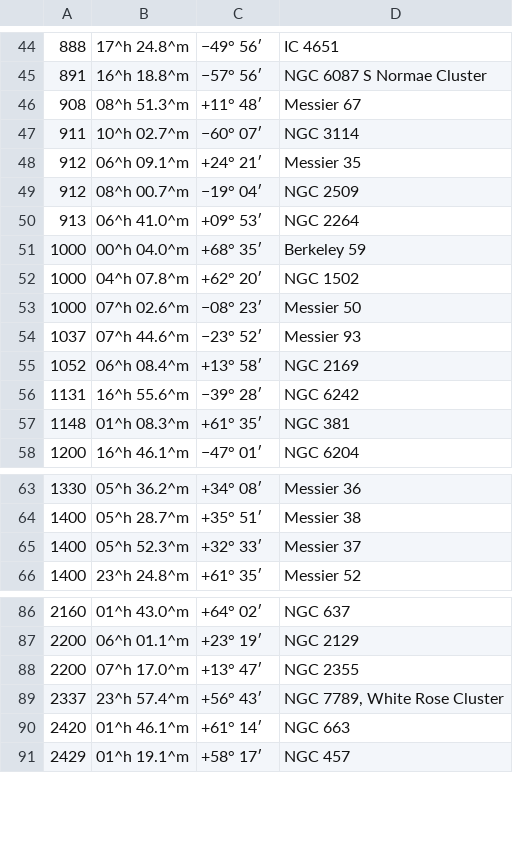
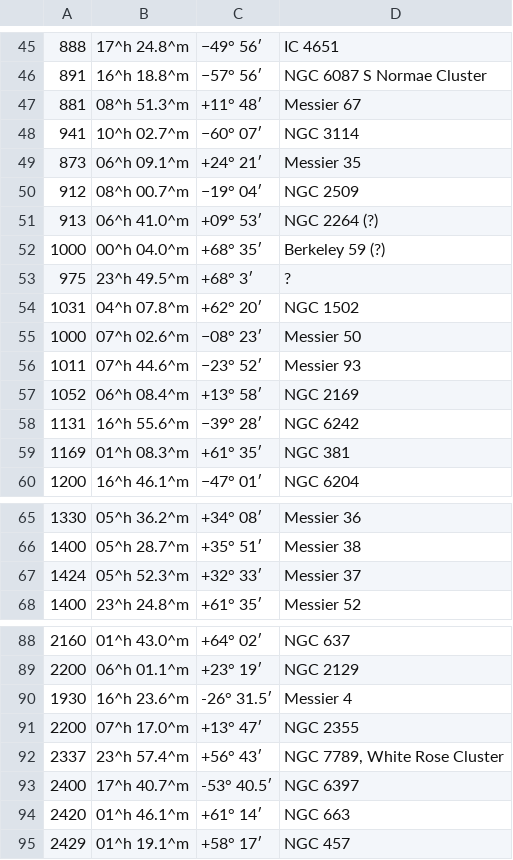
Before and after one commit to ejtaal/gaia-web, a TSV file: data/wp-open-clusters.table.tsv, drawn as a sheet; only a part is shown, gaps mark what is left out; the diff covers the shown part only.

```diff
--- a/data/wp-open-clusters.table.tsv
+++ b/data/wp-open-clusters.table.tsv
@@ -45,14 +46,15 @@
 891|16^h 18.8^m|−57° 56′|NGC 6087 S Normae Cluster
-908|08^h 51.3^m|+11° 48′|Messier 67
-911|10^h 02.7^m|−60° 07′|NGC 3114
-912|06^h 09.1^m|+24° 21′|Messier 35
+881|08^h 51.3^m|+11° 48′|Messier 67
+941|10^h 02.7^m|−60° 07′|NGC 3114
+873|06^h 09.1^m|+24° 21′|Messier 35
 912|08^h 00.7^m|−19° 04′|NGC 2509
-913|06^h 41.0^m|+09° 53′|NGC 2264
-1000|00^h 04.0^m|+68° 35′|Berkeley 59
-1000|04^h 07.8^m|+62° 20′|NGC 1502
+913|06^h 41.0^m|+09° 53′|NGC 2264 (?)
+1000|00^h 04.0^m|+68° 35′|Berkeley 59 (?)
+975|23^h 49.5^m|+68° 3′|?
+1031|04^h 07.8^m|+62° 20′|NGC 1502
 1000|07^h 02.6^m|−08° 23′|Messier 50
-1037|07^h 44.6^m|−23° 52′|Messier 93
+1011|07^h 44.6^m|−23° 52′|Messier 93
 1052|06^h 08.4^m|+13° 58′|NGC 2169
 1131|16^h 55.6^m|−39° 28′|NGC 6242
-1148|01^h 08.3^m|+61° 35′|NGC 381
+1169|01^h 08.3^m|+61° 35′|NGC 381
 1200|16^h 46.1^m|−47° 01′|NGC 6204
@@ -64,3 +66,3 @@
 1400|05^h 28.7^m|+35° 51′|Messier 38
-1400|05^h 52.3^m|+32° 33′|Messier 37
+1424|05^h 52.3^m|+32° 33′|Messier 37
 1400|23^h 24.8^m|+61° 35′|Messier 52
@@ -87,4 +89,6 @@
 2200|06^h 01.1^m|+23° 19′|NGC 2129
+1930|16^h 23.6^m|-26° 31.5′|Messier 4
 2200|07^h 17.0^m|+13° 47′|NGC 2355
 2337|23^h 57.4^m|+56° 43′|NGC 7789, White Rose Cluster
+2400|17^h 40.7^m|-53° 40.5′|NGC 6397
 2420|01^h 46.1^m|+61° 14′|NGC 663
```
Also changed, not shown: 3 added rows and 29 edited cells elsewhere in this file.
